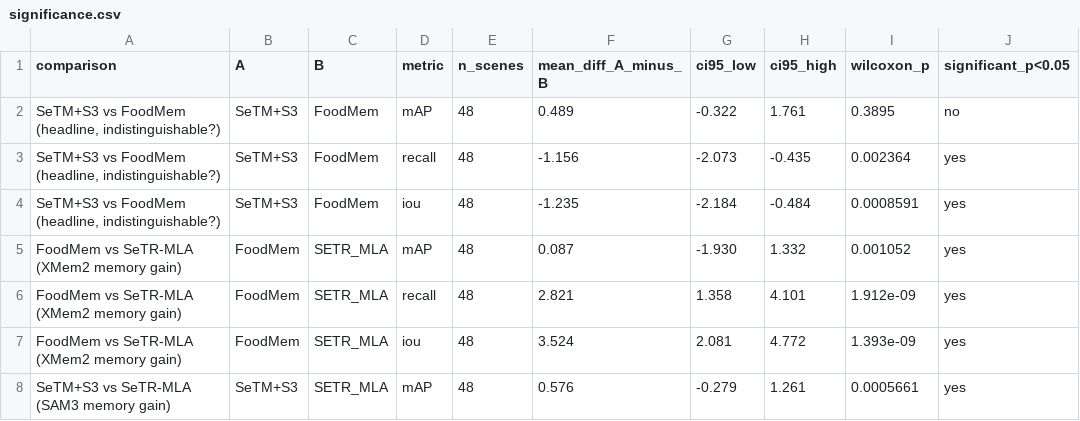
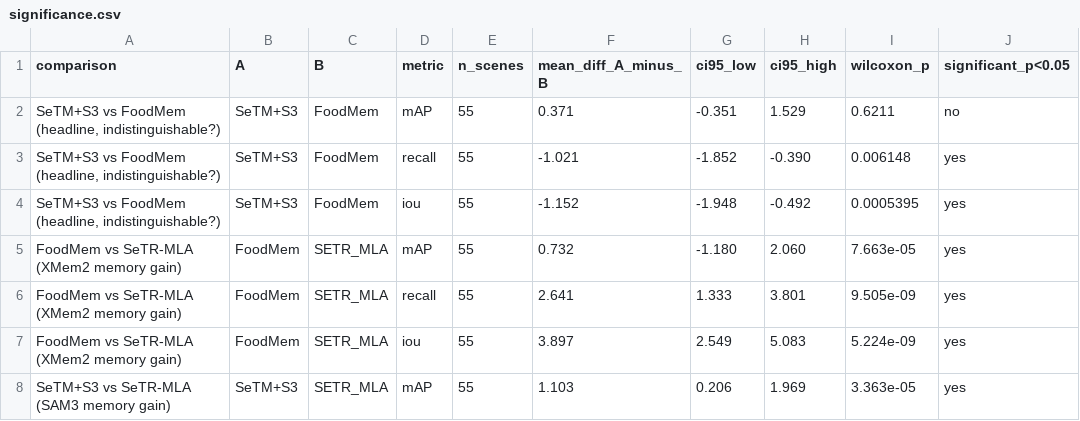
Before and after one commit to GCVCG/benchseg, a CSV file: results/significance.csv, drawn as a sheet; only a part is shown; the diff covers the shown part only.

Commit message:
Recompute significance with complete V&F (55 scenes); headline tied on mAP, FoodMem +recall/IoU

```diff
--- a/results/significance.csv
+++ b/results/significance.csv
@@ -1,8 +1,8 @@
 comparison,A,B,metric,n_scenes,mean_diff_A_minus_B,ci95_low,ci95_high,wilcoxon_p,significant_p<0.05
-"SeTM+S3 vs FoodMem (headline, indistinguishable?)",SeTM+S3,FoodMem,mAP,48,0.489,-0.322,1.761,0.3895,no
-"SeTM+S3 vs FoodMem (headline, indistinguishable?)",SeTM+S3,FoodMem,recall,48,-1.156,-2.073,-0.435,0.002364,yes
-"SeTM+S3 vs FoodMem (headline, indistinguishable?)",SeTM+S3,FoodMem,iou,48,-1.235,-2.184,-0.484,0.0008591,yes
-FoodMem vs SeTR-MLA (XMem2 memory gain),FoodMem,SETR_MLA,mAP,48,0.087,-1.930,1.332,0.001052,yes
-FoodMem vs SeTR-MLA (XMem2 memory gain),FoodMem,SETR_MLA,recall,48,2.821,1.358,4.101,1.912e-09,yes
-FoodMem vs SeTR-MLA (XMem2 memory gain),FoodMem,SETR_MLA,iou,48,3.524,2.081,4.772,1.393e-09,yes
-SeTM+S3 vs SeTR-MLA (SAM3 memory gain),SeTM+S3,SETR_MLA,mAP,48,0.576,-0.279,1.261,0.0005661,yes
+"SeTM+S3 vs FoodMem (headline, indistinguishable?)",SeTM+S3,FoodMem,mAP,55,0.371,-0.351,1.529,0.6211,no
+"SeTM+S3 vs FoodMem (headline, indistinguishable?)",SeTM+S3,FoodMem,recall,55,-1.021,-1.852,-0.390,0.006148,yes
+"SeTM+S3 vs FoodMem (headline, indistinguishable?)",SeTM+S3,FoodMem,iou,55,-1.152,-1.948,-0.492,0.0005395,yes
+FoodMem vs SeTR-MLA (XMem2 memory gain),FoodMem,SETR_MLA,mAP,55,0.732,-1.180,2.060,7.663e-05,yes
+FoodMem vs SeTR-MLA (XMem2 memory gain),FoodMem,SETR_MLA,recall,55,2.641,1.333,3.801,9.505e-09,yes
+FoodMem vs SeTR-MLA (XMem2 memory gain),FoodMem,SETR_MLA,iou,55,3.897,2.549,5.083,5.224e-09,yes
+SeTM+S3 vs SeTR-MLA (SAM3 memory gain),SeTM+S3,SETR_MLA,mAP,55,1.103,0.206,1.969,3.363e-05,yes
```
Also changed, not shown: 71 edited cells elsewhere in this file, 2 other files.
